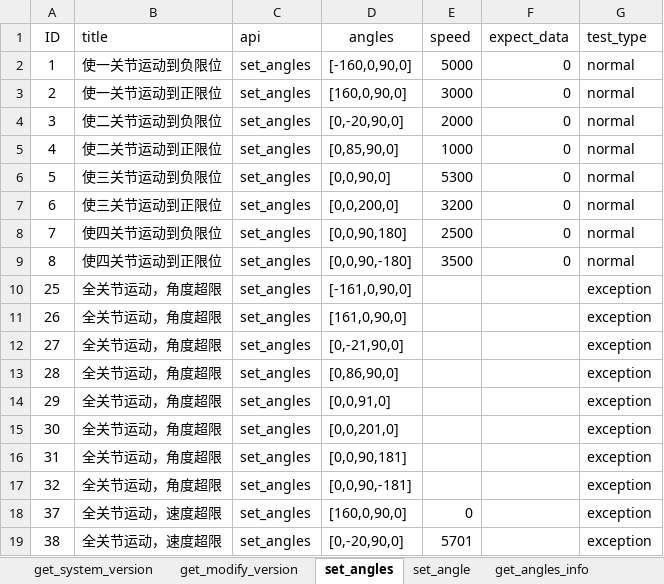
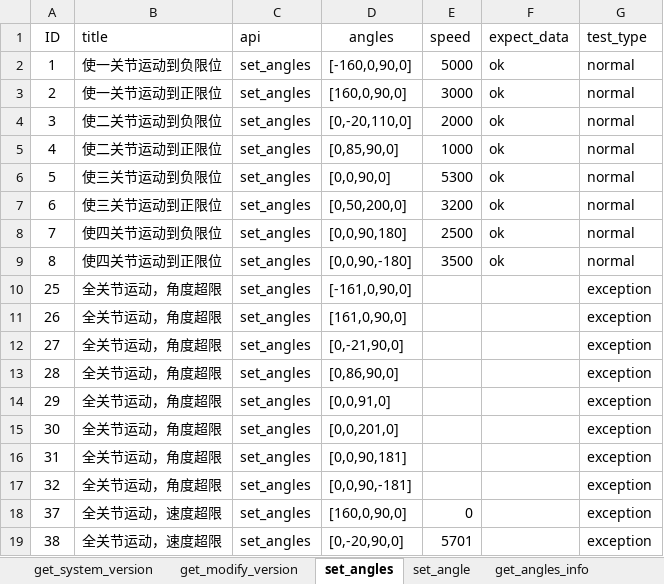
Before and after one commit to mengjunwu-elephant/elephant-pytest, an Excel workbook: test_data/UltraArm_P1.xlsx, sheet set_angles, drawn as a sheet; values as stored, in another font and other column widths than the file's, no borders; the diff names each change by its address in the sheet, - before the commit and + after, or states it on an @@ line.

```diff
--- a/test_data/UltraArm_P1.xlsx (sheet set_angles)
+++ b/test_data/UltraArm_P1.xlsx (sheet set_angles)
-F2:F9 (expect_data): 0
+F2:F9 (expect_data): ok
-D4 (angles): [0,-20,90,0]
+D4 (angles): [0,-20,110,0]
-D7 (angles): [0,0,200,0]
+D7 (angles): [0,50,200,0]
```
Also changed, not shown: sheet set_coord, sheet set_zero_calibration, sheet set_coords, sheet set_angle, sheet set_jog_angle, other sheet tabs, 8 other files.
